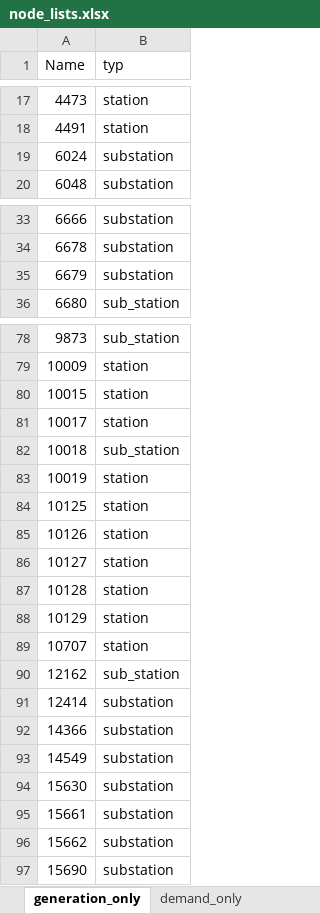
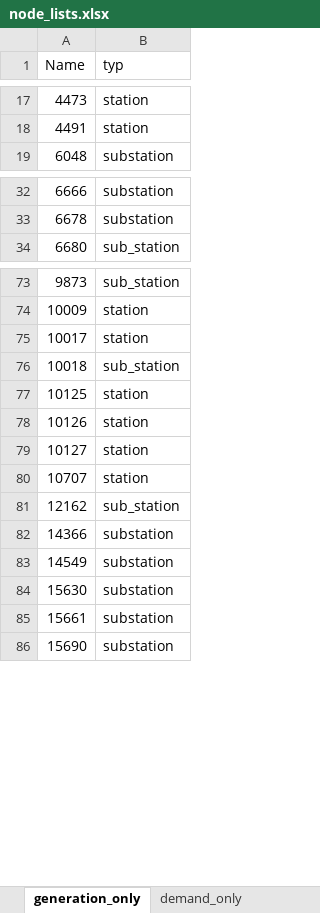
Before and after one commit to romulus97/NCGridMod, an Excel workbook: Model/node_lists.xlsx, sheet generation_only, drawn as a sheet; only a part is shown, gaps mark what is left out; values as stored, in another font and other column widths than the file's, no borders; conditional formats not drawn; the diff covers the shown part only; the diff names each change by its address in the sheet, - before the commit and + after, or states it on an @@ line.

```diff
--- a/Model/node_lists.xlsx (sheet generation_only)
+++ b/Model/node_lists.xlsx (sheet generation_only)
-row 19: 6024 | substation
-row 35: 6679 | substation
-row 80: 10015 | station
-row 83: 10019 | station
-row 87: 10128 | station
-row 88: 10129 | station
-row 91: 12414 | substation
-row 96: 15662 | substation
```
Also changed, not shown: 4 removed rows elsewhere in this sheet, sheet demand_only, sheet neither, 9 other files.
